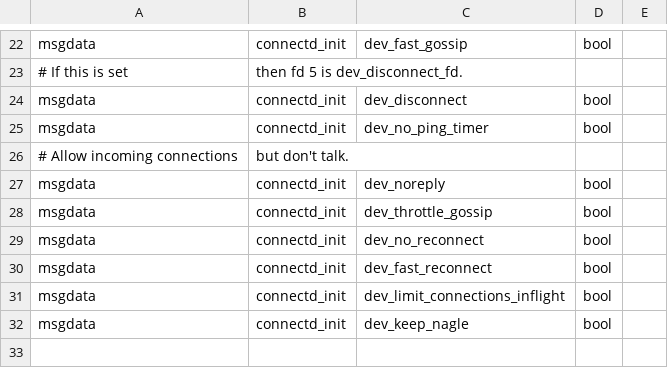
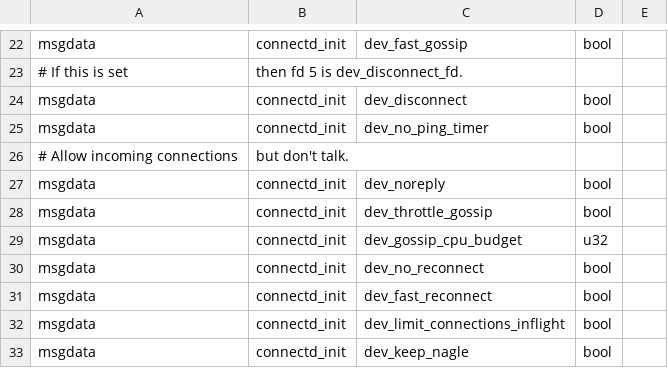
Before and after one commit to davelund110/lightning, a CSV file: connectd/connectd_wire.csv, drawn as a sheet; only a part is shown, gaps mark what is left out; the shorter side is filled out with more unchanged rows.

Commit message:
lightningd: add --dev-gossip-cpu-budget
--dev-throttle-gossip shrinks the traffic limits along with the CPU
budget, so a test can't tell which one throttled a peer.  This sets
only the total CPU budget for answering gossip queries (in usec per
second), leaving the traffic limits alone.

Changelog-None

(cherry picked from commit 139001899fcebda451346bde9955059f6a5bc131)

```diff
--- a/connectd/connectd_wire.csv
+++ b/connectd/connectd_wire.csv
@@ -28,2 +28,3 @@ msgdata,connectd_init,dev_noreply,bool,
 msgdata,connectd_init,dev_throttle_gossip,bool,
+msgdata,connectd_init,dev_gossip_cpu_budget,u32,
 msgdata,connectd_init,dev_no_reconnect,bool,
```
Also changed, not shown: 5 other files.
